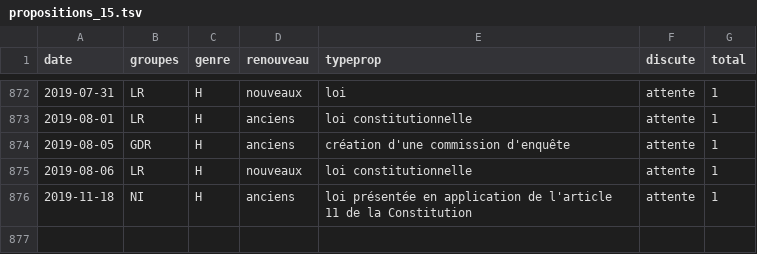
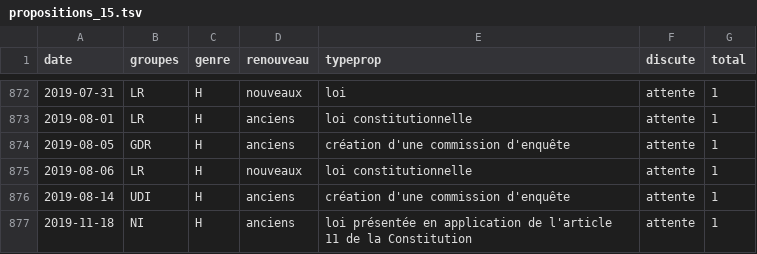
Before and after one commit to RouxRC/parole, a TSV file: data/propositions_15.tsv, drawn as a sheet; only a part is shown, gaps mark what is left out.

```diff
--- a/data/propositions_15.tsv
+++ b/data/propositions_15.tsv
@@ -875,2 +875,3 @@ date	groupes	genre	renouveau	typeprop	discute	total
 2019-08-06	LR	H	nouveaux	loi constitutionnelle	attente	1
+2019-08-14	UDI	H	anciens	création d'une commission d'enquête	attente	1
 2019-11-18	NI	H	anciens	loi présentée en application de l'article 11 de la Constitution	attente	1
```
Also changed, not shown: 1 other file.
